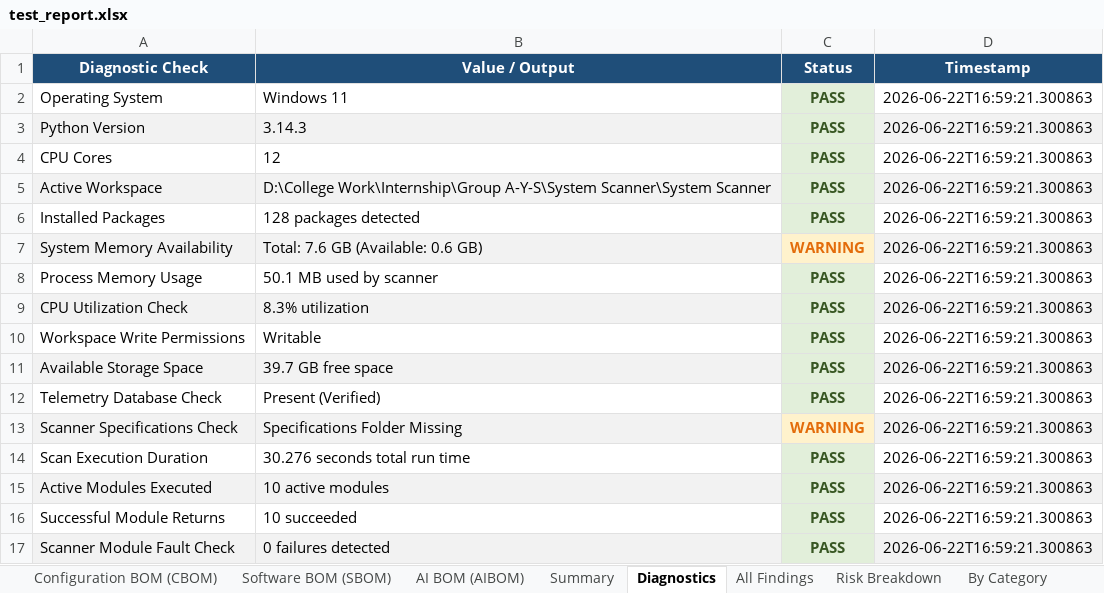
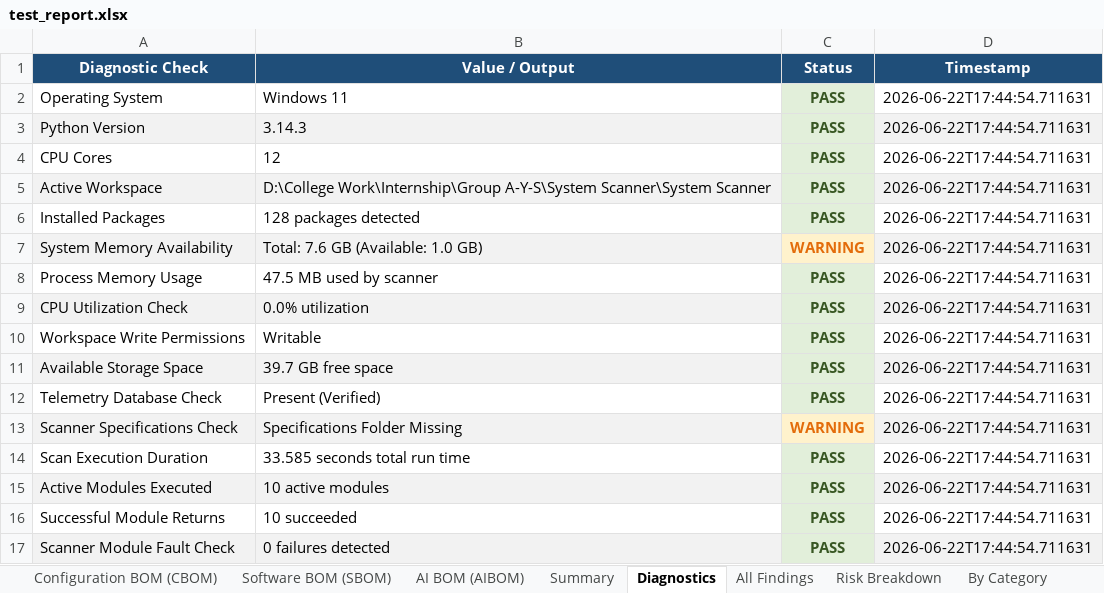
Before and after one commit to Ajinkya-Furange-Patil/Group-A-Y-S, an Excel workbook: System Scanner/test_report.xlsx, sheet Diagnostics, drawn as a sheet; values as stored, in another font and other column widths than the file's, no borders; the diff names each change by its address in the sheet, - before the commit and + after, or states it on an @@ line.

```diff
--- a/System Scanner/test_report.xlsx (sheet Diagnostics)
+++ b/System Scanner/test_report.xlsx (sheet Diagnostics)
-D2:D17 (Timestamp): 2026-06-22T16:59:21.300863
+D2:D17 (Timestamp): 2026-06-22T17:44:54.711631
-B7 (Value / Output): Total: 7.6 GB (Available: 0.6 GB)
+B7 (Value / Output): Total: 7.6 GB (Available: 1.0 GB)
-B8 (Value / Output): 50.1 MB used by scanner
+B8 (Value / Output): 47.5 MB used by scanner
-B9 (Value / Output): 8.3% utilization
+B9 (Value / Output): 0.0% utilization
-B14 (Value / Output): 30.276 seconds total run time
+B14 (Value / Output): 33.585 seconds total run time
```
Also changed, not shown: sheet All Findings, sheet Configuration BOM (CBOM), sheet AI BOM (AIBOM), sheet Summary, sheet Software BOM (SBOM), 4 other files.
